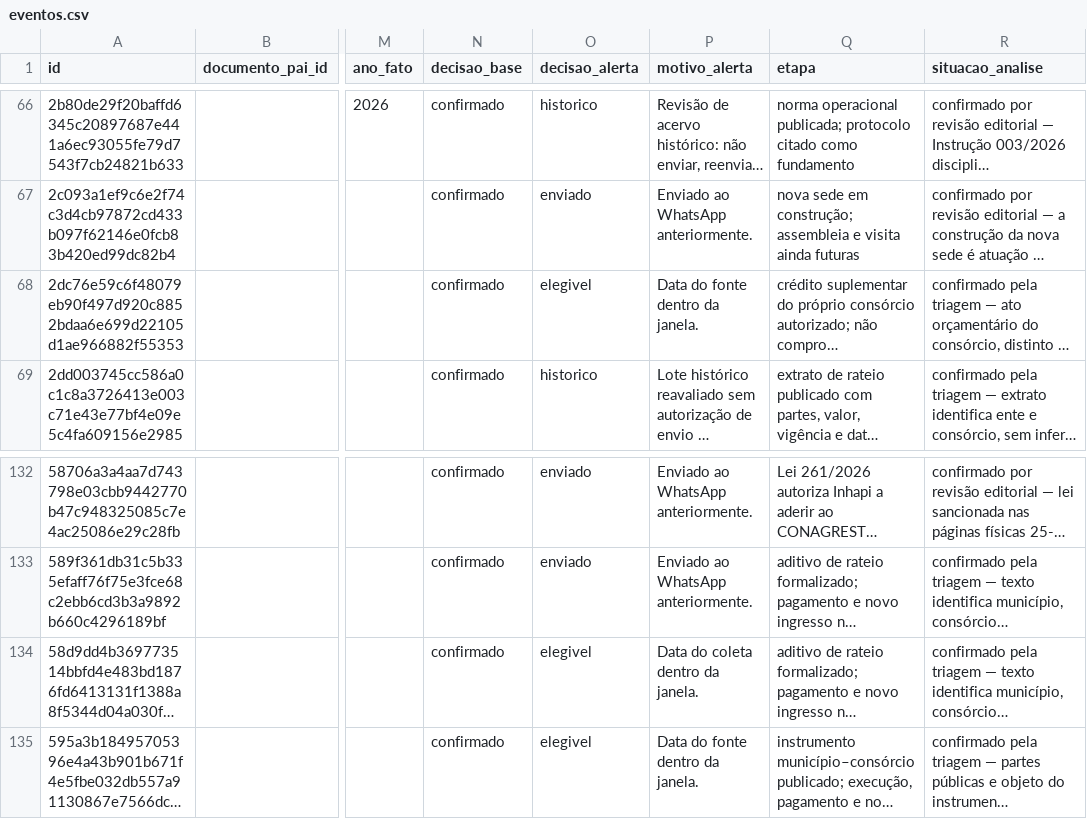
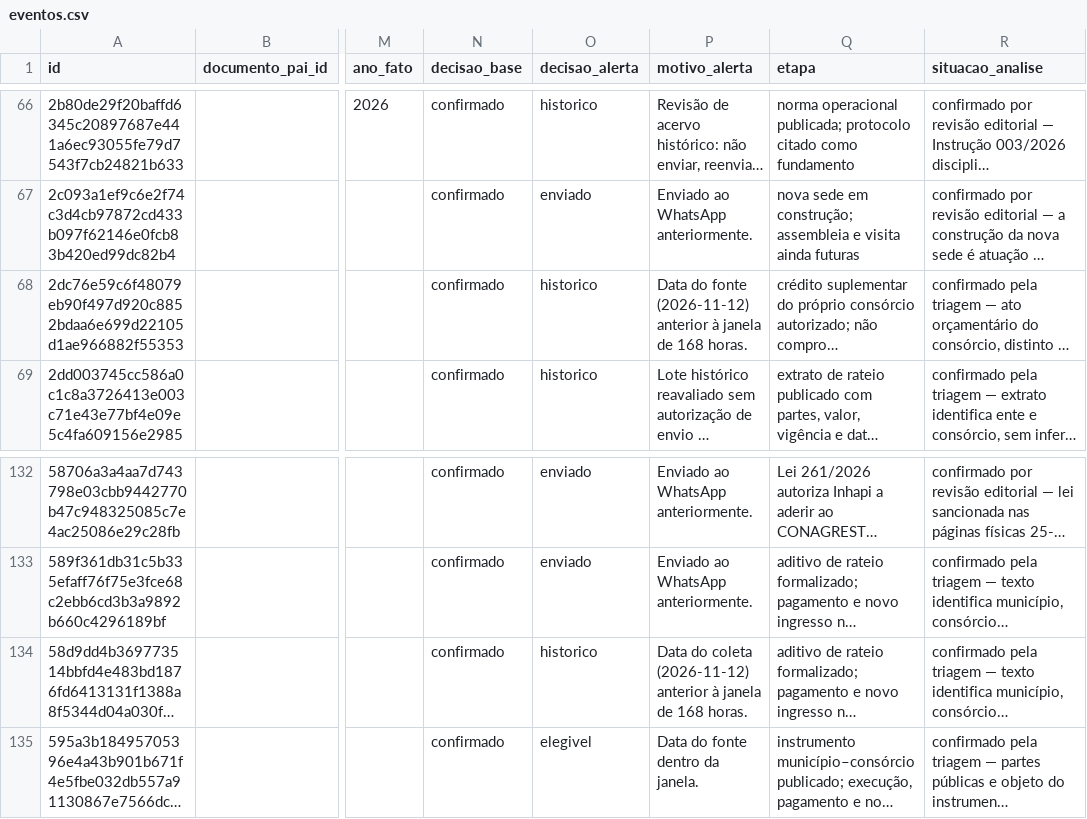
Before and after one commit to driano1221/radar-consorcios-whatsapp, a CSV file: data/catalogo/eventos.csv, drawn as a sheet; only a part is shown, gaps mark what is left out; long unchanged cells end in …; the diff names each change by its address in the sheet, - before the commit and + after, or states it on an @@ line.

```diff
--- a/data/catalogo/eventos.csv
+++ b/data/catalogo/eventos.csv
-O68 (decisao_alerta): elegivel
+O68 (decisao_alerta): historico
-P68 (motivo_alerta): Data do fonte dentro da janela.
+P68 (motivo_alerta): Data do fonte (2026-11-12) anterior à janela de 168 horas.
-O134 (decisao_alerta): elegivel
+O134 (decisao_alerta): historico
-P134 (motivo_alerta): …do coleta dentro da janela.
+P134 (motivo_alerta): …do coleta (2026-11-12) anterior à janela de 168 horas.
```
Also changed, not shown: 4 other files.
